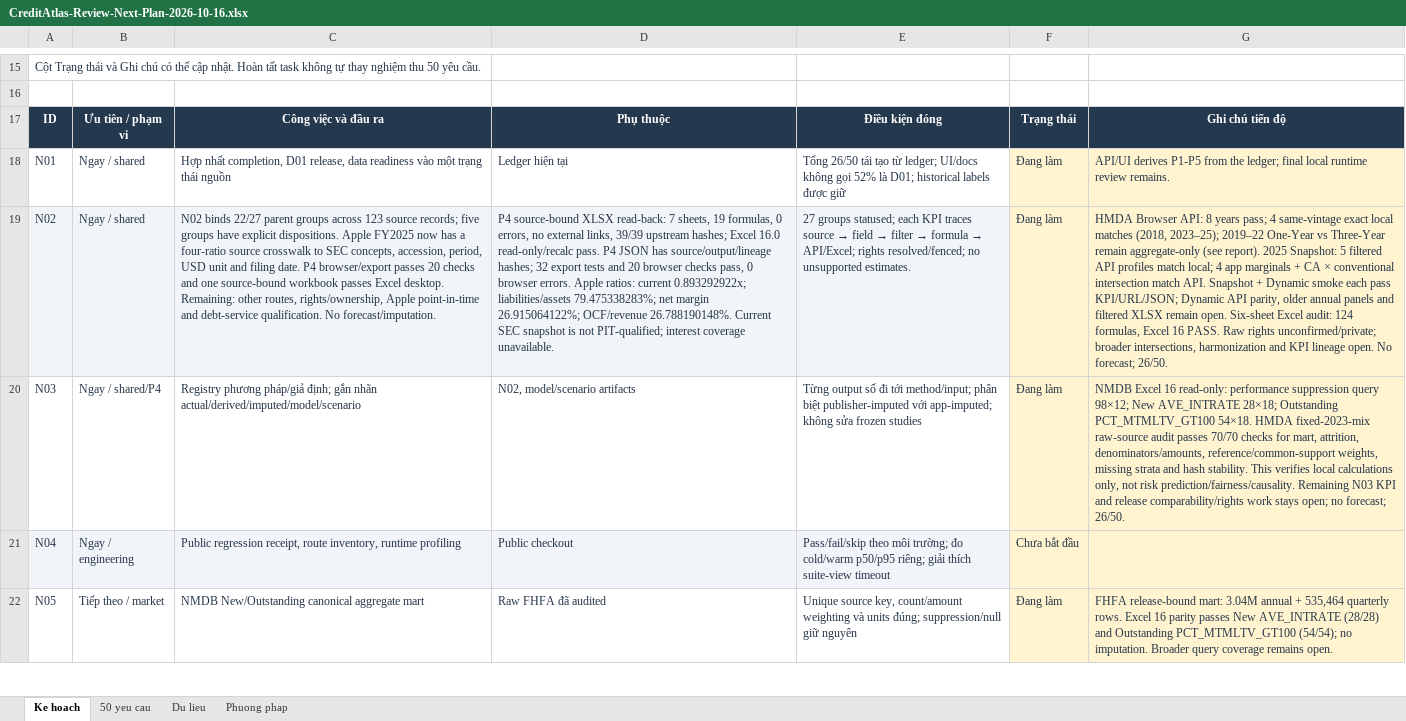
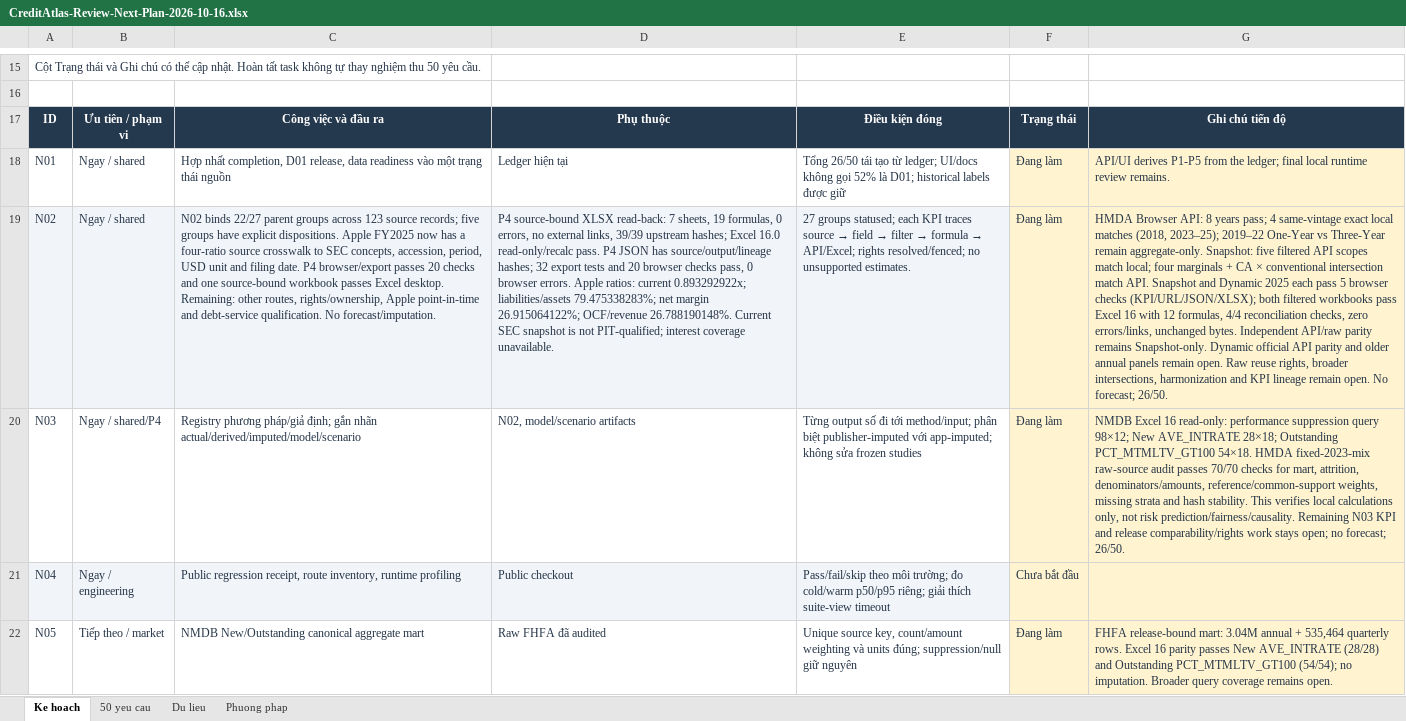
Before and after one commit to susayold/credit-atlas, an Excel workbook: docs/reviews/CreditAtlas-Review-Next-Plan-2026-10-16.xlsx, sheet Ke hoach, drawn as a sheet; only a part is shown, gaps mark what is left out; values as stored, in another font and other column widths than the file's, no borders; conditional formats and table styles not drawn; the diff names each change by its address in the sheet, - before the commit and + after, or states it on an @@ line.

Commit message:
Add filtered HMDA Excel intersection export

```diff
--- a/docs/reviews/CreditAtlas-Review-Next-Plan-2026-10-16.xlsx (sheet Ke hoach)
+++ b/docs/reviews/CreditAtlas-Review-Next-Plan-2026-10-16.xlsx (sheet Ke hoach)
-G19: …Three-Year remain aggregate-only (see report). 2025 Snapshot: 5 filtered API profiles match local; 4 app marginals + CA × conventional intersection match API. Snapshot + Dynamic smoke each pass KPI/URL/JSON; Dynamic API parity, older annual panels and filtered XLSX remain open. Six-sheet Excel audit: 124 formulas, Excel 16 PASS. Raw rights unconfirmed/private; broader intersections, harmonization and KPI lineage open. No…
+G19: …Three-Year remain aggregate-only. Snapshot: five filtered API scopes match local; four marginals + CA × conventional intersection match API. Snapshot and Dynamic 2025 each pass 5 browser checks (KPI/URL/JSON/XLSX); both filtered workbooks pass Excel 16 with 12 formulas, 4/4 reconciliation checks, zero errors/links, unchanged bytes. Independent API/raw parity remains Snapshot-only. Dynamic official API parity and older annual panels remain open. Raw reuse rights, broader intersections, harmonization and KPI lineage remain open. No…
```
Also changed, not shown: 15 other files.
